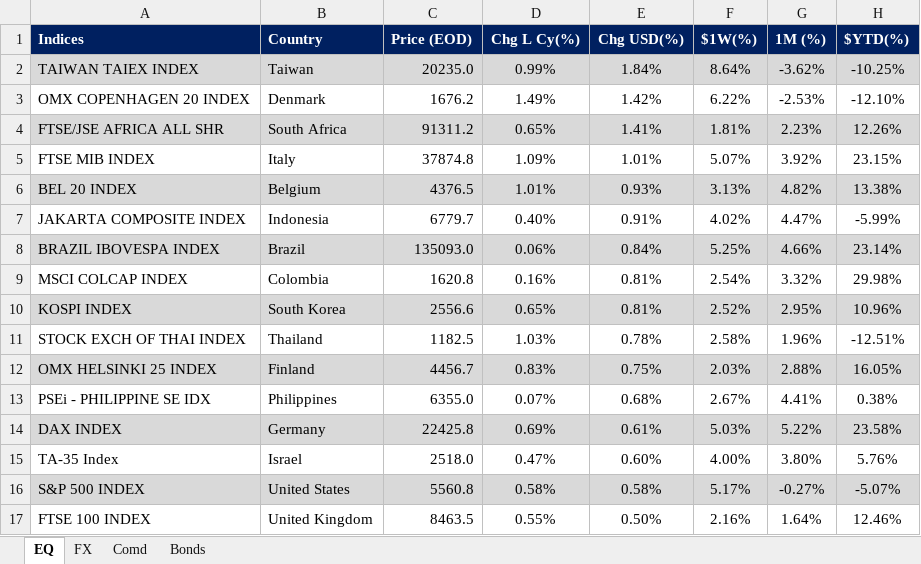
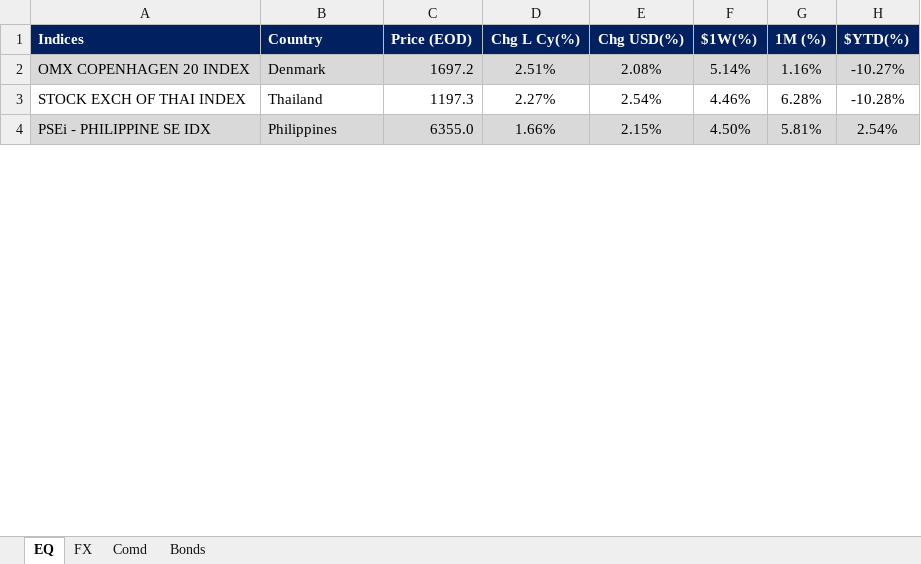
Before and after one commit to firstglobal123/fg-app, an Excel workbook: EQ-FX.xlsx, sheet EQ, drawn as a sheet; only a part is shown; values as stored, in another font and other column widths than the file's, no borders; conditional formats not drawn; removed rows and columns are numbered as before the commit, all else as after; the diff covers the shown part only; the diff names each change by its address in the sheet, - before the commit and + after, or states it on an @@ line.

```diff
--- a/EQ-FX.xlsx (sheet EQ)
+++ b/EQ-FX.xlsx (sheet EQ)
-row 2: TAIWAN TAIEX INDEX | Taiwan | 20235.0 | 0.99% | 1.84% | 8.64% | -3.62% | -10.25%
-A2:H2 fill: none
+A2:H2 fill: #D9D9D9
-C2 (Price (EOD)): 1676.2
+C2 (Price (EOD)): 1697.2
-D2 (Chg L Cy(%)): 1.49%
+D2 (Chg L Cy(%)): 2.51%
-E2 (Chg USD(%)): 1.42%
+E2 (Chg USD(%)): 2.08%
-F2 ($1W(%)): 6.22%
+F2 ($1W(%)): 5.14%
-G2 (1M (%)): -2.53%
+G2 (1M (%)): 1.16%
-H2 ($YTD(%)): -12.10%
+H2 ($YTD(%)): -10.27%
-row 4: FTSE/JSE AFRICA ALL SHR | South Africa | 91311.2 | 0.65% | 1.41% | 1.81% | 2.23% | 12.26%
-row 5: FTSE MIB INDEX | Italy | 37874.8 | 1.09% | 1.01% | 5.07% | 3.92% | 23.15%
-row 6: BEL 20 INDEX | Belgium | 4376.5 | 1.01% | 0.93% | 3.13% | 4.82% | 13.38%
-row 7: JAKARTA COMPOSITE INDEX | Indonesia | 6779.7 | 0.40% | 0.91% | 4.02% | 4.47% | -5.99%
-row 8: BRAZIL IBOVESPA INDEX | Brazil | 135093.0 | 0.06% | 0.84% | 5.25% | 4.66% | 23.14%
-row 9: MSCI COLCAP INDEX | Colombia | 1620.8 | 0.16% | 0.81% | 2.54% | 3.32% | 29.98%
-row 10: KOSPI INDEX | South Korea | 2556.6 | 0.65% | 0.81% | 2.52% | 2.95% | 10.96%
-C3 (Price (EOD)): 1182.5
+C3 (Price (EOD)): 1197.3
-D3 (Chg L Cy(%)): 1.03%
+D3 (Chg L Cy(%)): 2.27%
-E3 (Chg USD(%)): 0.78%
+E3 (Chg USD(%)): 2.54%
-F3 ($1W(%)): 2.58%
+F3 ($1W(%)): 4.46%
-G3 (1M (%)): 1.96%
+G3 (1M (%)): 6.28%
-H3 ($YTD(%)): -12.51%
+H3 ($YTD(%)): -10.28%
-row 12: OMX HELSINKI 25 INDEX | Finland | 4456.7 | 0.83% | 0.75% | 2.03% | 2.88% | 16.05%
-A4:H4 fill: none
+A4:H4 fill: #D9D9D9
-D4 (Chg L Cy(%)): 0.07%
+D4 (Chg L Cy(%)): 1.66%
-E4 (Chg USD(%)): 0.68%
+E4 (Chg USD(%)): 2.15%
-F4 ($1W(%)): 2.67%
+F4 ($1W(%)): 4.50%
-G4 (1M (%)): 4.41%
+G4 (1M (%)): 5.81%
-H4 ($YTD(%)): 0.38%
+H4 ($YTD(%)): 2.54%
-row 14: DAX INDEX | Germany | 22425.8 | 0.69% | 0.61% | 5.03% | 5.22% | 23.58%
-row 15: TA-35 Index | Israel | 2518.0 | 0.47% | 0.60% | 4.00% | 3.80% | 5.76%
-row 16: S&P 500 INDEX | United States | 5560.8 | 0.58% | 0.58% | 5.17% | -0.27% | -5.07%
-row 17: FTSE 100 INDEX | United Kingdom | 8463.5 | 0.55% | 0.50% | 2.16% | 1.64% | 12.46%
```
Also changed, not shown: 29 added rows, 16 removed rows, 46 edited cells and cell formats elsewhere in this sheet, sheet FX, sheet Comd, sheet Bonds, formulas that keep their value, GEQETF_N.xlsx, GFI_N.xlsx, 2 other files.
